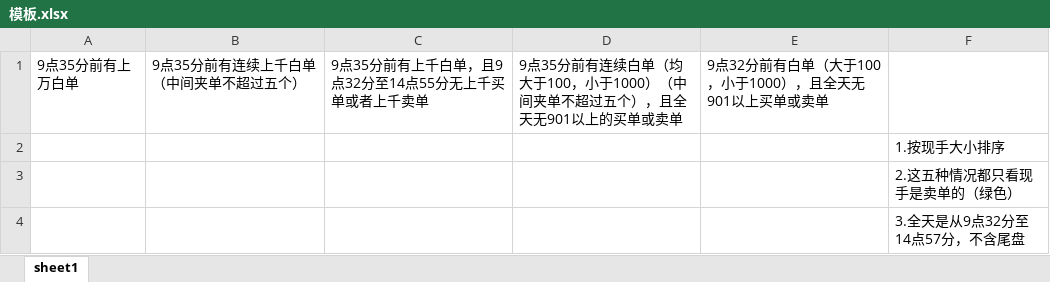
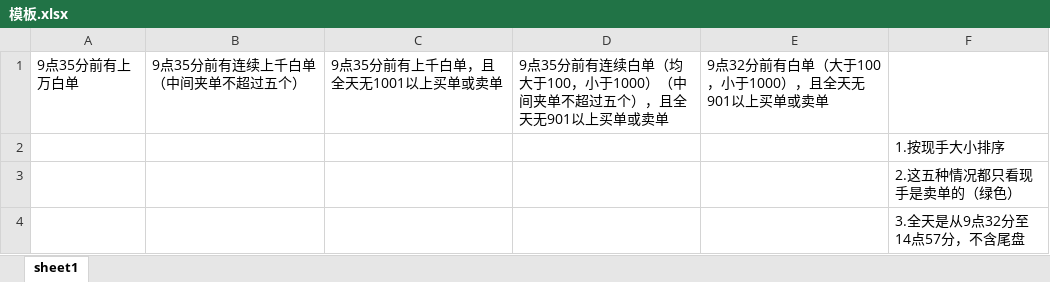
Before and after one commit to sssimonyang/stock, an Excel workbook: 模板.xlsx, sheet sheet1, drawn as a sheet; values as stored, in another font and other column widths than the file's, no borders; the diff names each change by its address in the sheet, - before the commit and + after, or states it on an @@ line.

Commit message:
1.1 use template excel to output

```diff
--- a/模板.xlsx (sheet sheet1)
+++ b/模板.xlsx (sheet sheet1)
-C1: 9点35分前有上千白单，且9点32分至14点55分无上千买单或者上千卖单
+C1: 9点35分前有上千白单，且全天无1001以上买单或卖单
-D1: …无901以上的买单或卖…
+D1: …无901以上买单或卖…
```
Also changed, not shown: 1 other file.
